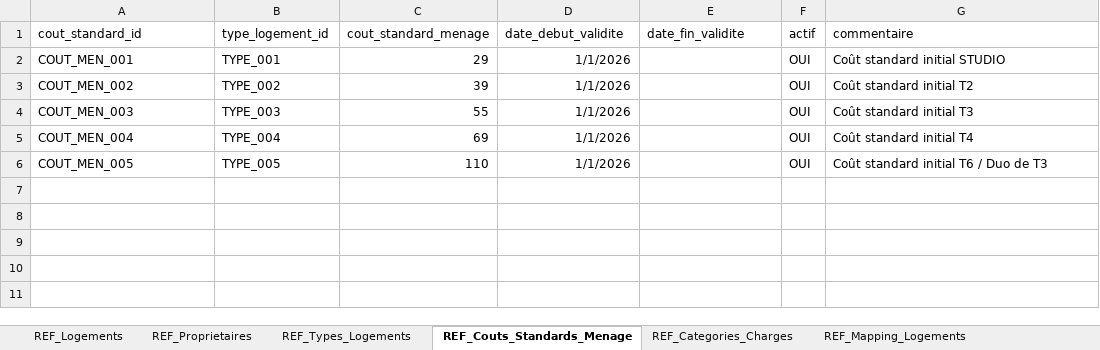
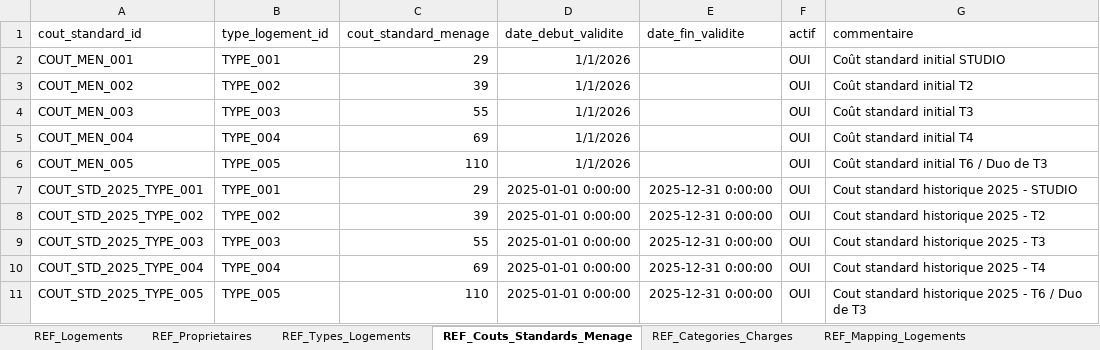
Before and after one commit to eschmitt27/hostaway-reporting, an Excel workbook: 01_SOURCES_BRUTES/REF_Setup/REF_Setup.xlsm, sheet REF_Couts_Standards_Menage, drawn as a sheet; values as stored, in another font and other column widths than the file's, no borders; table styles not drawn; the diff names each change by its address in the sheet, - before the commit and + after, or states it on an @@ line.

```diff
--- a/01_SOURCES_BRUTES/REF_Setup/REF_Setup.xlsm (sheet REF_Couts_Standards_Menage)
+++ b/01_SOURCES_BRUTES/REF_Setup/REF_Setup.xlsm (sheet REF_Couts_Standards_Menage)
+row 7: COUT_STD_2025_TYPE_001 | TYPE_001 | 29 | 2025-01-01 0:00:00 | 2025-12-31 0:00:00 | OUI | Cout standard historique 2025 - STUDIO
+row 8: COUT_STD_2025_TYPE_002 | TYPE_002 | 39 | 2025-01-01 0:00:00 | 2025-12-31 0:00:00 | OUI | Cout standard historique 2025 - T2
+row 9: COUT_STD_2025_TYPE_003 | TYPE_003 | 55 | 2025-01-01 0:00:00 | 2025-12-31 0:00:00 | OUI | Cout standard historique 2025 - T3
+row 10: COUT_STD_2025_TYPE_004 | TYPE_004 | 69 | 2025-01-01 0:00:00 | 2025-12-31 0:00:00 | OUI | Cout standard historique 2025 - T4
+row 11: COUT_STD_2025_TYPE_005 | TYPE_005 | 110 | 2025-01-01 0:00:00 | 2025-12-31 0:00:00 | OUI | Cout standard historique 2025 - T6 / Duo de T3
```
Also changed, not shown: 02_TRAVAIL/Lot1_Hostaway/MASTER_CALC_HA_Payout.xlsx, 4 other files.
